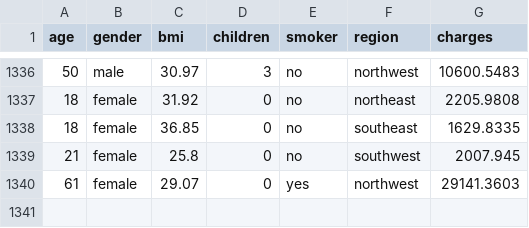
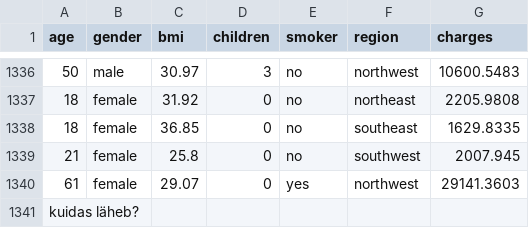
Before and after one commit to ruzsitsorsi84/digidata2025, a CSV file: ins.csv, drawn as a sheet; only a part is shown, gaps mark what is left out; the diff names each change by its address in the sheet, - before the commit and + after, or states it on an @@ line.

```diff
--- a/ins.csv
+++ b/ins.csv
+row 1341: kuidas läheb?
```
